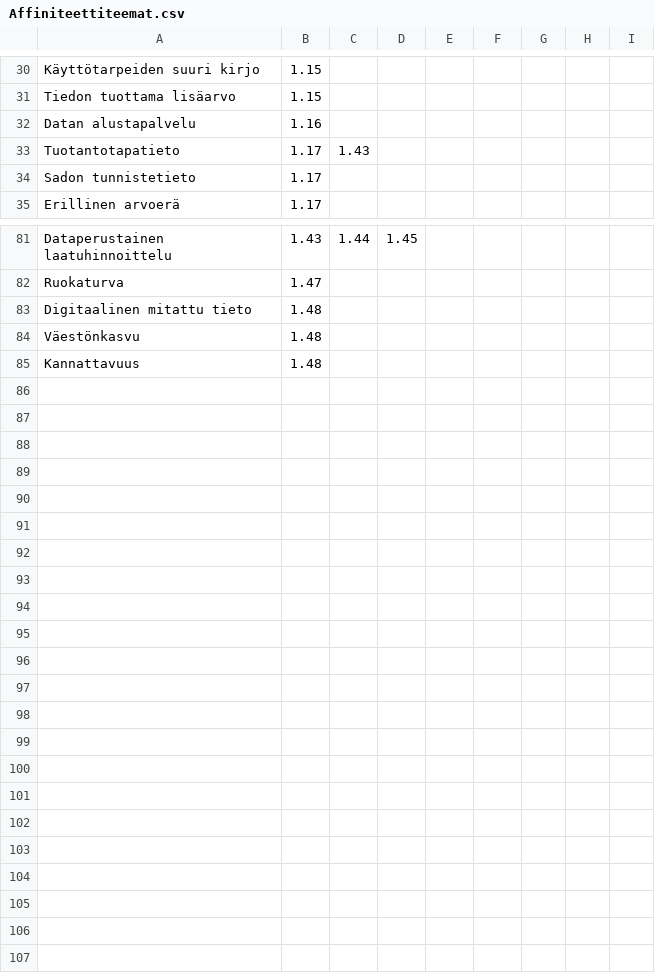
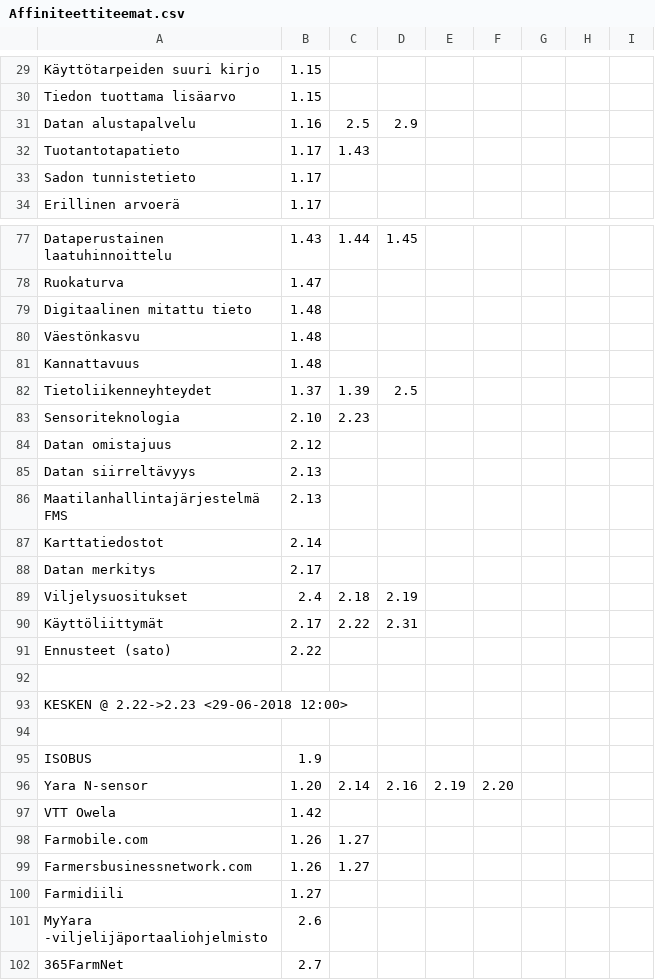
Before and after one commit to tpolvinen/Agri, a CSV file: Other_Notes/Affiniteettiteemat.csv, drawn as a sheet; only a part is shown, gaps mark what is left out; the diff covers the shown part only.

Commit message:
Affinity analysis notes

```diff
--- a/Other_Notes/Affiniteettiteemat.csv
+++ b/Other_Notes/Affiniteettiteemat.csv
@@ -31,3 +30,3 @@ Käyttötarpeiden suuri kirjo, 1.15
 Tiedon tuottama lisäarvo, 1.15
-Datan alustapalvelu, 1.16
+Datan alustapalvelu, 1.16, 2.5, 2.9
 Tuotantotapatieto, 1.17, 1.43
@@ -85 +81,22 @@ Väestönkasvu, 1.48
 Kannattavuus, 1.48
+Tietoliikenneyhteydet, 1.37, 1.39, 2.5
+Sensoriteknologia, 2.10, 2.23
+Datan omistajuus, 2.12
+Datan siirreltävyys, 2.13
+Maatilanhallintajärjestelmä FMS, 2.13
+Karttatiedostot, 2.14
+Datan merkitys, 2.17
+Viljelysuositukset, 2.4, 2.18, 2.19
+Käyttöliittymät, 2.17, 2.22, 2.31
+Ennusteet (sato), 2.22
+
+"KESKEN @ 2.22->2.23 <29-06-2018  12:00>",
+
+ISOBUS, 1.9
+Yara N-sensor, 1.20, 2.14, 2.16, 2.19, 2.20
+VTT Owela, 1.42
+Farmobile.com, 1.26, 1.27
+Farmersbusinessnetwork.com, 1.26, 1.27
+Farmidiili, 1.27
+MyYara -viljelijäportaaliohjelmisto, 2.6
+365FarmNet, 2.7
```
Also changed, not shown: 4 added rows, 3 removed rows and 22 edited cells elsewhere in this file, 1 other file.
